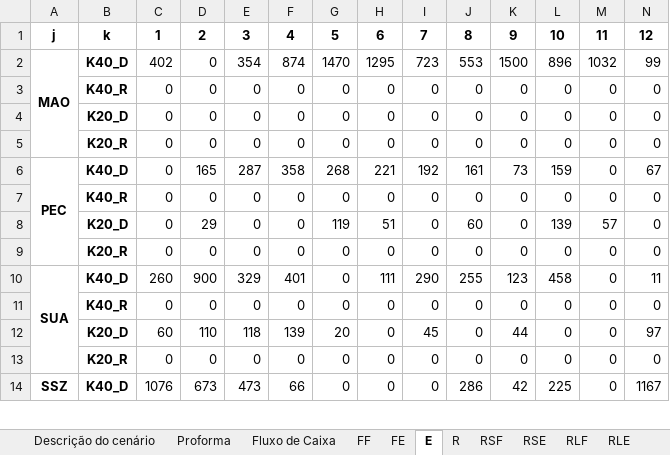
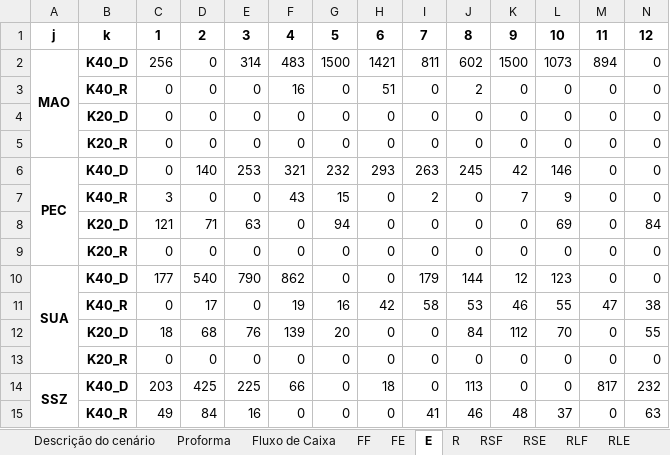
Before and after one commit to enzokgomes/PlanejamentoEstocasticoDeRotas, an Excel workbook: Output/Scenario_0.35_3500_0_0_0_0_0_0.xlsx, sheet E, drawn as a sheet; only a part is shown; values as stored, in another font and other column widths than the file's, no borders; removed rows and columns are numbered as before the commit, all else as after; the diff covers the shown part only; the diff names each change by its address in the sheet, - before the commit and + after, or states it on an @@ line.

```diff
--- a/Output/Scenario_0.35_3500_0_0_0_0_0_0.xlsx (sheet E)
+++ b/Output/Scenario_0.35_3500_0_0_0_0_0_0.xlsx (sheet E)
-row 2: MAO | K40_D | 402 | 0 | 354 | 874 | 1470 | 1295 | 723 | 553 | 1500 | 896 | 1032 | 99
+row 2: MAO | K40_D | 256 | 0 | 314 | 483 | 1500 | 1421 | 811 | 602 | 1500 | 1073 | 894 | 0
-F3: 0
+F3: 16
-H3: 0
+H3: 51
-J3: 0
+J3: 2
-row 6: PEC | K40_D | 0 | 165 | 287 | 358 | 268 | 221 | 192 | 161 | 73 | 159 | 0 | 67
+row 6: PEC | K40_D | 0 | 140 | 253 | 321 | 232 | 293 | 263 | 245 | 42 | 146 | 0 | 0
-C7: 0
+C7: 3
-F7: 0
+F7: 43
-G7: 0
+G7: 15
-I7: 0
+I7: 2
-K7: 0
+K7: 7
-L7: 0
+L7: 9
-row 8:  | K20_D | 0 | 29 | 0 | 0 | 119 | 51 | 0 | 60 | 0 | 139 | 57 | 0
+row 8:  | K20_D | 121 | 71 | 63 | 0 | 94 | 0 | 0 | 0 | 0 | 69 | 0 | 84
-row 10: SUA | K40_D | 260 | 900 | 329 | 401 | 0 | 111 | 290 | 255 | 123 | 458 | 0 | 11
-row 11:  | K40_R | 0 | 0 | 0 | 0 | 0 | 0 | 0 | 0 | 0 | 0 | 0 | 0
-row 12:  | K20_D | 60 | 110 | 118 | 139 | 20 | 0 | 45 | 0 | 44 | 0 | 0 | 97
+row 10: SUA | K40_D | 177 | 540 | 790 | 862 | 0 | 0 | 179 | 144 | 12 | 123 | 0 | 0
+row 11:  | K40_R | 0 | 17 | 0 | 19 | 16 | 42 | 58 | 53 | 46 | 55 | 47 | 38
+row 12:  | K20_D | 18 | 68 | 76 | 139 | 20 | 0 | 0 | 84 | 112 | 70 | 0 | 55
-C14: 1076
+C14: 203
-D14: 673
+D14: 425
-E14: 473
+E14: 225
-H14: 0
+H14: 18
-J14: 286
+J14: 113
-K14: 42
+K14: 0
-L14: 225
+L14: 0
-M14: 0
+M14: 817
-N14: 1167
+N14: 232
+row 15:  | K40_R | 49 | 84 | 16 | 0 | 0 | 0 | 41 | 46 | 48 | 37 | 0 | 63
```
Also changed, not shown: 2 added rows, 3 removed rows and 10 edited cells elsewhere in this sheet, sheet FF_port, sheet FF, sheet RSF, sheet RLF, sheet FE_port, sheet FE, 6 more sheets, Input/Dados.xlsx, 3 other files.
